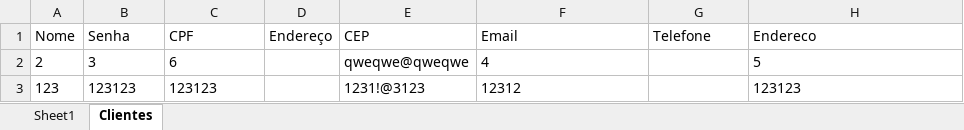
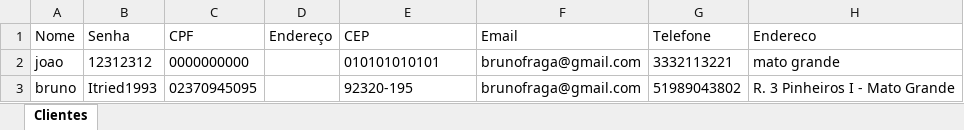
Before and after one commit to brunofragaa97/Sitema_pedidos, an Excel workbook: Sitema_Pedidos/Backend/clientes.xlsx, sheet Clientes, drawn as a sheet; values as stored, in another font and other column widths than the file's, no borders; removed rows and columns are numbered as before the commit, all else as after; the diff names each change by its address in the sheet, - before the commit and + after, or states it on an @@ line.

Commit message:
ajustado bug ao salvar clientes na planilha

```diff
--- a/Sitema_Pedidos/Backend/clientes.xlsx (sheet Clientes)
+++ b/Sitema_Pedidos/Backend/clientes.xlsx (sheet Clientes)
-sheet tab: Sheet1
-row 2: 2 | 3 | 6 |  | qweqwe@qweqwe | 4 |  | 5
-row 3: 123 | 123123 | 123123 |  | 1231!@3123 | 12312 |  | 123123
+row 2: joao | 12312312 | 0000000000 |  | 010101010101 | brunofraga@gmail.com | 3332113221 | mato grande
+row 3: bruno | Itried1993 | 02370945095 |  | 92320-195 | brunofraga@gmail.com | 51989043802 | R. 3 Pinheiros I - Mato Grande
```
Also changed, not shown: 2 other files.
